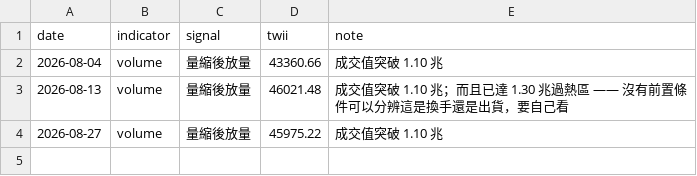
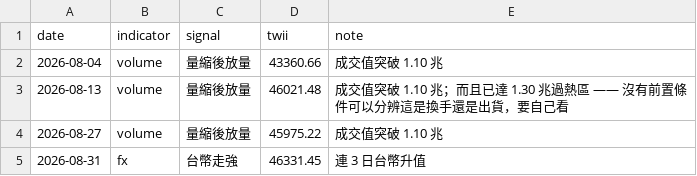
Before and after one commit to kafutw/remote-control, a CSV file: data/signals.csv, drawn as a sheet; the diff names each change by its address in the sheet, - before the commit and + after, or states it on an @@ line.

```diff
--- a/data/signals.csv
+++ b/data/signals.csv
+row 5: 2026-08-31 | fx | 台幣走強 | 46331.45 | 連 3 日台幣升值
```
Also changed, not shown: data/fx-usdtwd.csv, 2 other files.
